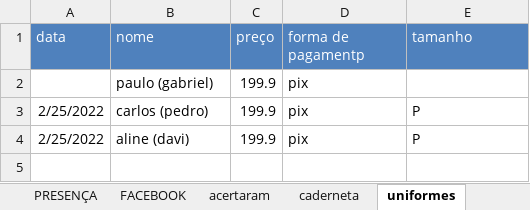
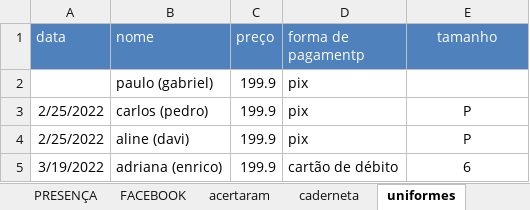
Before and after one commit to paivadaniel/contatos-rsa, an Excel workbook: contatos-rsa.xlsx, sheet uniformes, drawn as a sheet; values as stored, in another font and other column widths than the file's, no borders; the diff names each change by its address in the sheet, - before the commit and + after, or states it on an @@ line.

```diff
--- a/contatos-rsa.xlsx (sheet uniformes)
+++ b/contatos-rsa.xlsx (sheet uniformes)
-E1 alignment: left
+E1 alignment: center
-E3:E4 alignment: left
+E3:E4 alignment: center
+row 5: 3/19/2022 | adriana (enrico) | 199.9 | cartão de débito | 6
```
Also changed, not shown: sheet PRESENÇA, sheet PAGAMENTOS, sheet caderneta, sheet acertaram.
